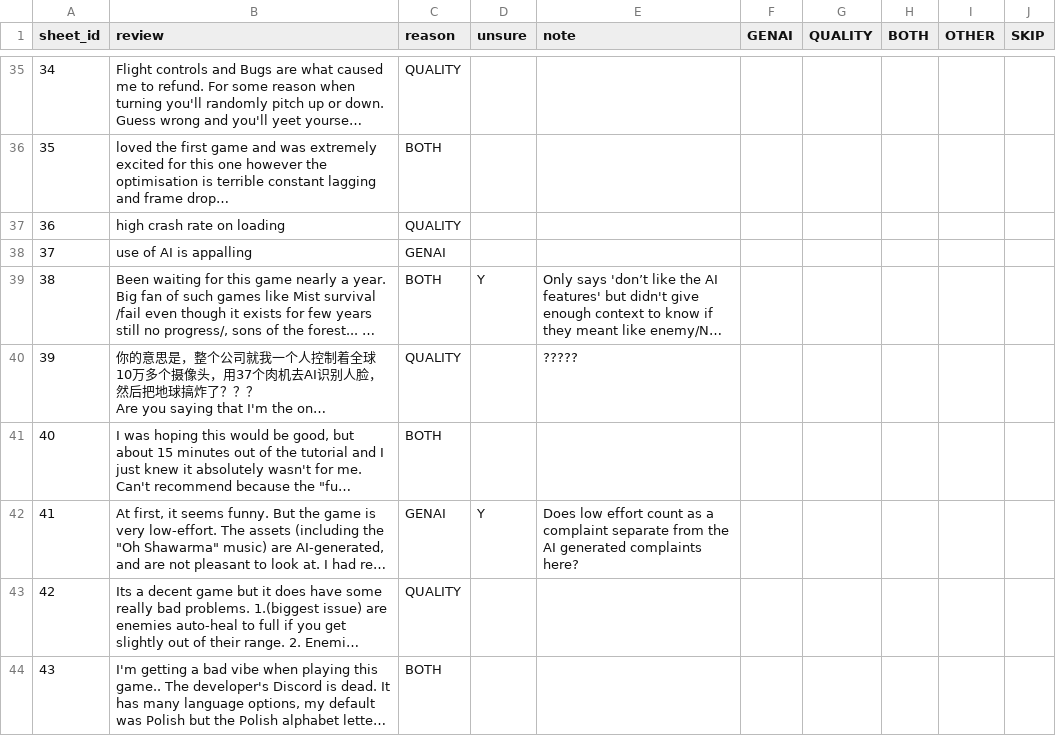
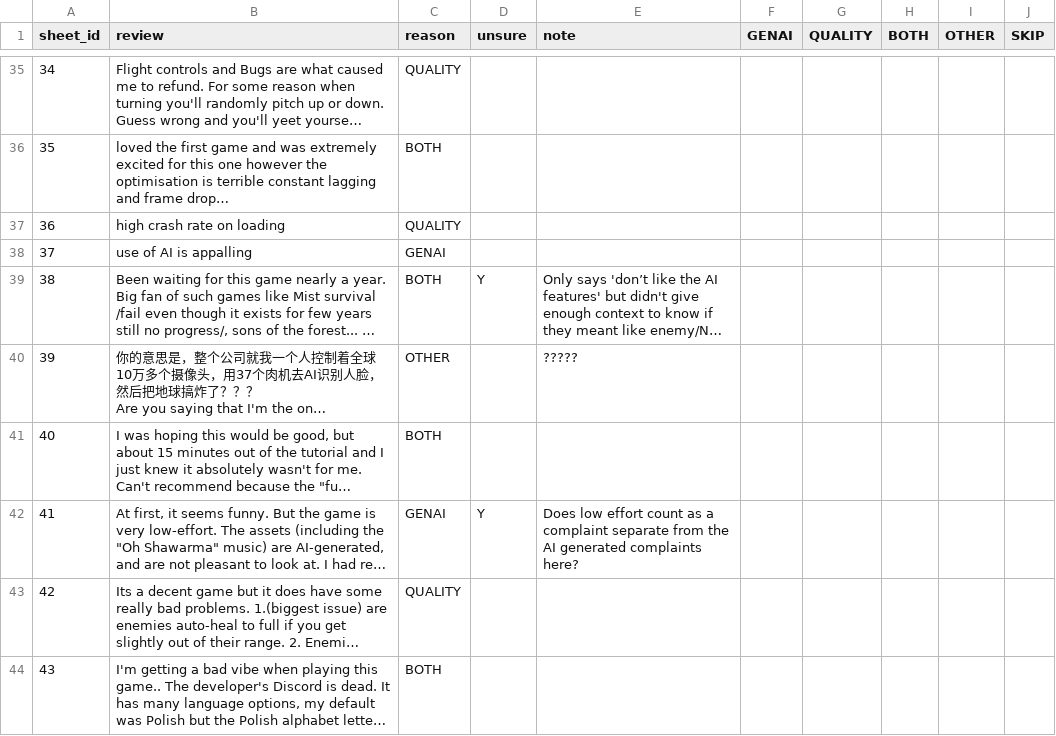
Before and after one commit to Neha-Ko/steam-review-ai-classifier, a CSV file: data/labels_round1_neha_combined.csv, drawn as a sheet; only a part is shown, gaps mark what is left out; long unchanged cells end in …; the diff names each change by its address in the sheet, - before the commit and + after, or states it on an @@ line.

Commit message:
Verify notebook runs end to end and rebuild stale combined labels file

```diff
--- a/data/labels_round1_neha_combined.csv
+++ b/data/labels_round1_neha_combined.csv
-C40 (reason): QUALITY
+C40 (reason): OTHER
```
Also changed, not shown: 2 other files.
